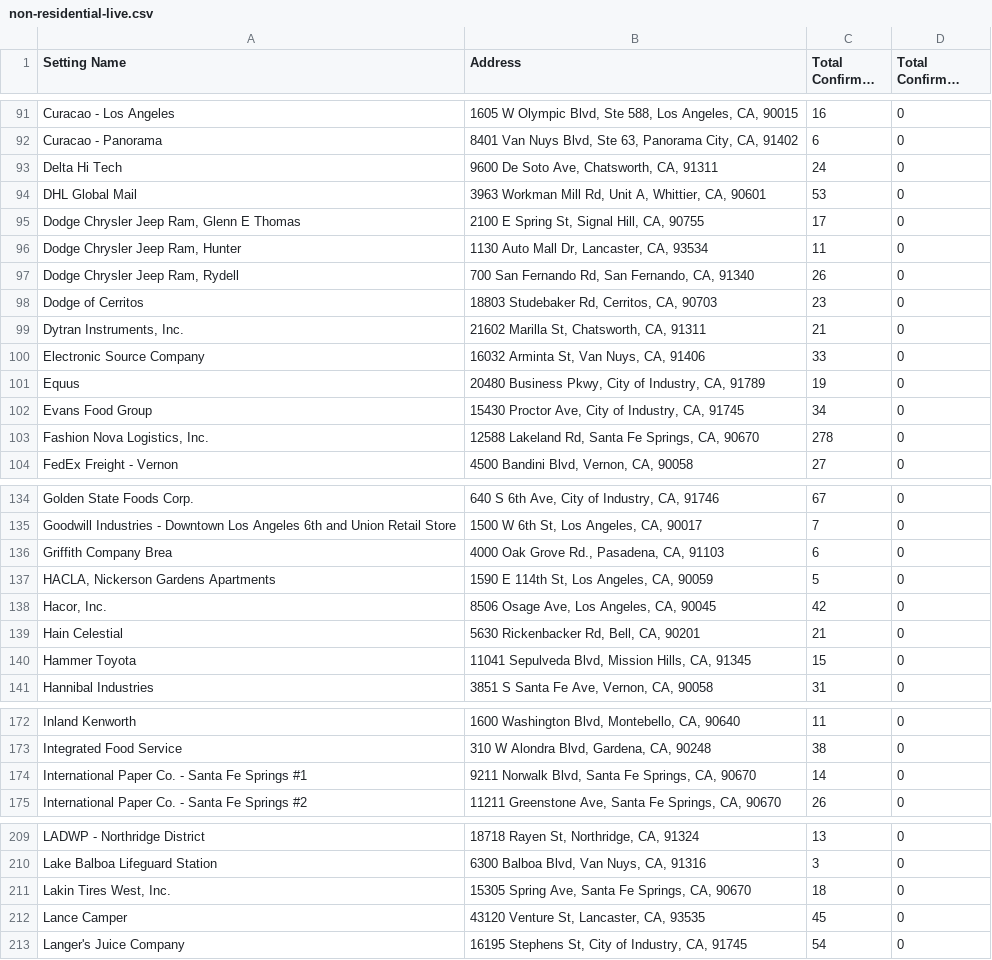
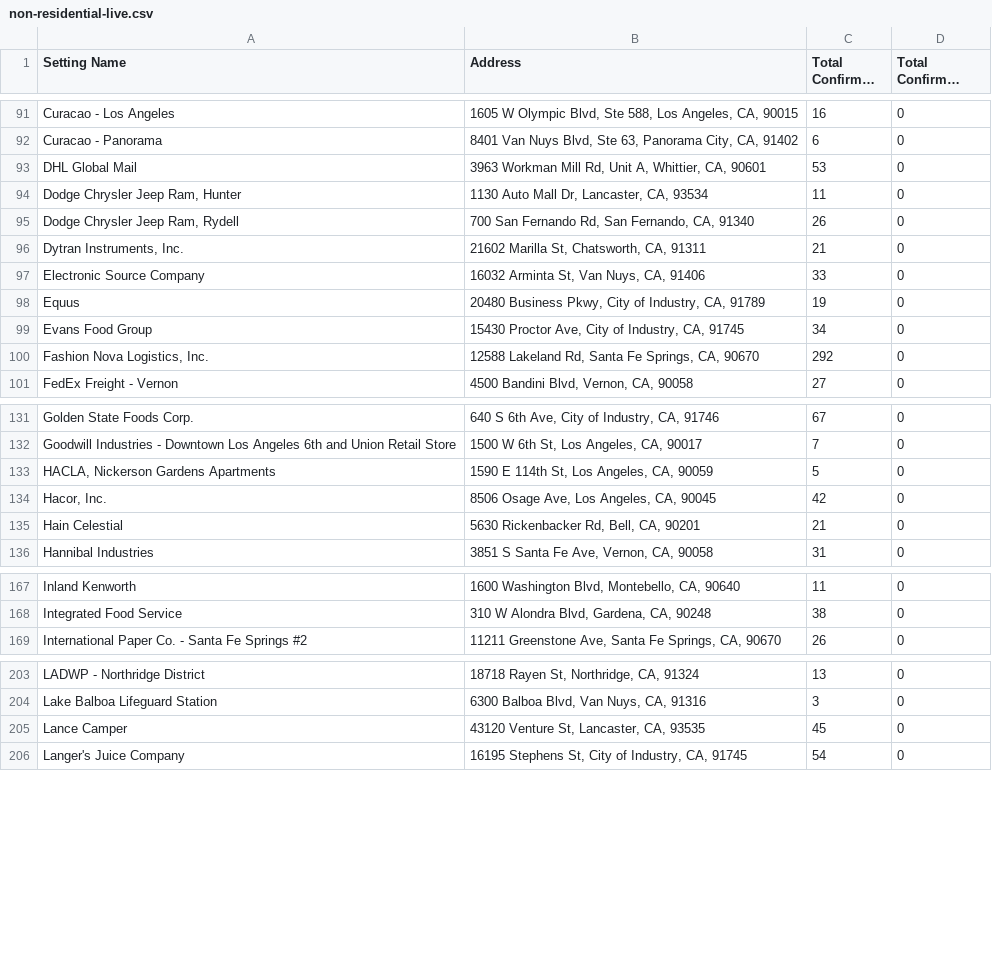
Before and after one commit to xander-hirsch/lac_covid19, a CSV file: docs/live/non-residential-live.csv, drawn as a sheet; only a part is shown, gaps mark what is left out; long unchanged cells end in …; the diff covers the shown part only.

```diff
--- a/docs/live/non-residential-live.csv
+++ b/docs/live/non-residential-live.csv
@@ -92,8 +92,5 @@ Curacao - Los Angeles,"1605 W Olympic Blvd, Ste 588, Los Angeles, CA, 90015",16,
 Curacao - Panorama,"8401 Van Nuys Blvd, Ste 63, Panorama City, CA, 91402",6,0
-Delta Hi Tech,"9600 De Soto Ave, Chatsworth, CA, 91311",24,0
 DHL Global Mail,"3963 Workman Mill Rd, Unit A, Whittier, CA, 90601",53,0
-"Dodge Chrysler Jeep Ram, Glenn E Thomas","2100 E Spring St, Signal Hill, CA, 90755",17,0
 "Dodge Chrysler Jeep Ram, Hunter","1130 Auto Mall Dr, Lancaster, CA, 93534",11,0
 "Dodge Chrysler Jeep Ram, Rydell","700 San Fernando Rd, San Fernando, CA, 91340",26,0
-Dodge of Cerritos,"18803 Studebaker Rd, Cerritos, CA, 90703",23,0
 "Dytran Instruments, Inc.","21602 Marilla St, Chatsworth, CA, 91311",21,0
@@ -102,3 +99,3 @@ Equus,"20480 Business Pkwy, City of Industry, CA, 91789",19,0
 Evans Food Group,"15430 Proctor Ave, City of Industry, CA, 91745",34,0
-"Fashion Nova Logistics, Inc.","12588 Lakeland Rd, Santa Fe Springs, CA, 90670",278,0
+"Fashion Nova Logistics, Inc.","12588 Lakeland Rd, Santa Fe Springs, CA, 90670",292,0
 FedEx Freight - Vernon,"4500 Bandini Blvd, Vernon, CA, 90058",27,0
@@ -135,3 +132,2 @@ Golden State Foods Corp.,"640 S 6th Ave, City of Industry, CA, 91746",67,0
 Goodwill Industries - Downtown Los Angeles 6th and Union Retail Store,"1500 W 6th St, Los Angeles, CA, 90017",7,0
-Griffith Company Brea,"4000 Oak Grove Rd., Pasadena, CA, 91103",6,0
 "HACLA, Nickerson Gardens Apartments","1590 E 114th St, Los Angeles, CA, 90059",5,0
@@ -139,3 +135,2 @@ Griffith Company Brea,"4000 Oak Grove Rd., Pasadena, CA, 91103",6,0
 Hain Celestial,"5630 Rickenbacker Rd, Bell, CA, 90201",21,0
-Hammer Toyota,"11041 Sepulveda Blvd, Mission Hills, CA, 91345",15,0
 Hannibal Industries,"3851 S Santa Fe Ave, Vernon, CA, 90058",31,0
@@ -173,3 +168,2 @@ Inland Kenworth,"1600 Washington Blvd, Montebello, CA, 90640",11,0
 Integrated Food Service,"310 W Alondra Blvd, Gardena, CA, 90248",38,0
-International Paper Co. - Santa Fe Springs #1,"9211 Norwalk Blvd, Santa Fe Springs, CA, 90670",14,0
 International Paper Co. - Santa Fe Springs #2,"11211 Greenstone Ave, Santa Fe Springs, CA, 90670",26,0
@@ -210,3 +204,2 @@ LADWP - Northridge District,"18718 Rayen St, Northridge, CA, 91324",13,0
 Lake Balboa Lifeguard Station,"6300 Balboa Blvd, Van Nuys, CA, 91316",3,0
-"Lakin Tires West, Inc.","15305 Spring Ave, Santa Fe Springs, CA, 90670",18,0
 Lance Camper,"43120 Venture St, Lancaster, CA, 93535",45,0
```
Also changed, not shown: 1 added row and 7 edited cells elsewhere in this file, docs/live/area-recent-live.csv, docs/live/residential-live.csv, 8 other files.
